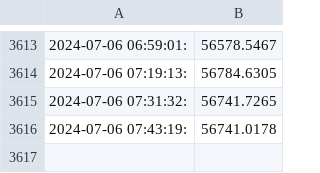
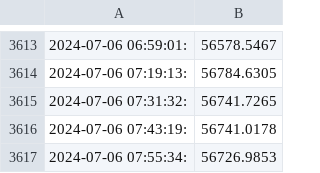
Before and after one commit to pretinho100/gha-Monday, a CSV file: bitcoin_prices.csv, drawn as a sheet; only a part is shown, gaps mark what is left out; the diff names each change by its address in the sheet, - before the commit and + after, or states it on an @@ line.

Commit message:
Update bitcoin_prices.csv with new prices

```diff
--- a/bitcoin_prices.csv
+++ b/bitcoin_prices.csv
+row 3617: 2024-07-06 07:55:34: | 56726.9853
```
